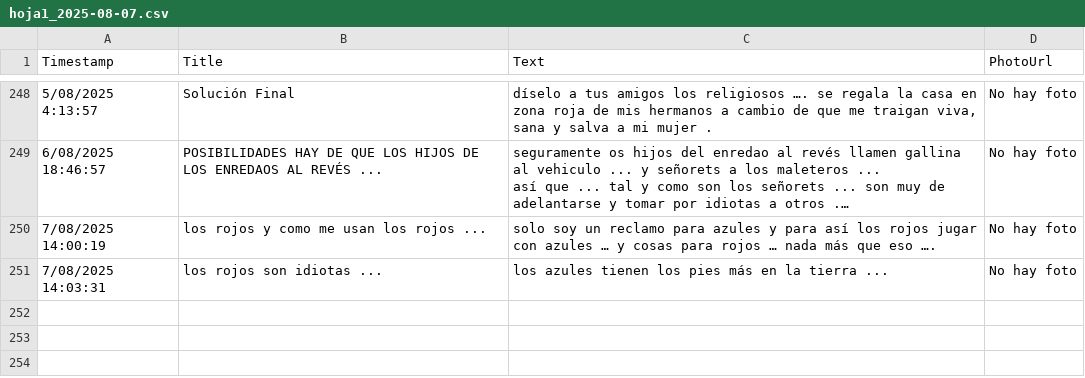
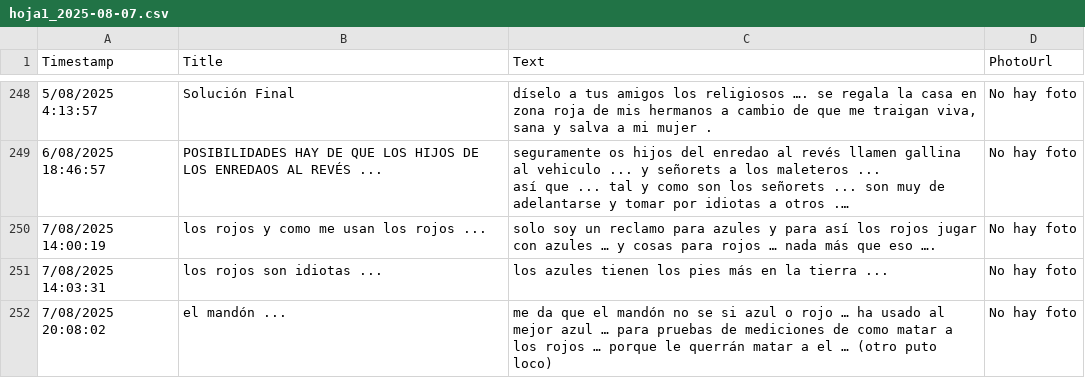
Before and after one commit to jsgaston/Hojas-de-calculo-como-ddbb-de-googledrive, a CSV file: hoja1_2025-08-07.csv, drawn as a sheet; only a part is shown, gaps mark what is left out; long unchanged cells end in …; the diff names each change by its address in the sheet, - before the commit and + after, or states it on an @@ line.

Commit message:
Actualización automática 2025-08-07

```diff
--- a/hoja1_2025-08-07.csv
+++ b/hoja1_2025-08-07.csv
+row 252: 7/08/2025 20:08:02 | el mandón ... | me da que el mandón no se si azul o rojo … ha usado al mejor azul … para pruebas de mediciones de como matar a los rojos … porque le querrán matar a el … (otro puto loco) | No hay foto
```
